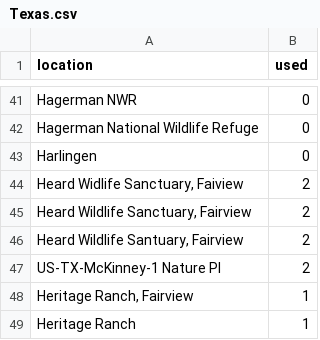
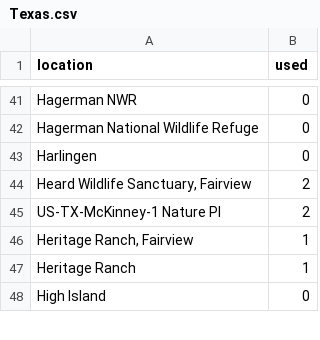
Before and after one commit to mhsundstrom/pcook-sightings, a CSV file: data/locations/Texas.csv, drawn as a sheet; only a part is shown, gaps mark what is left out; the shorter side is filled out with more unchanged rows; the diff names each change by its address in the sheet, - before the commit and + after, or states it on an @@ line.

Commit message:
Heard spelling fixes

```diff
--- a/data/locations/Texas.csv
+++ b/data/locations/Texas.csv
-row 44: Heard Widlife Sanctuary, Faiview | 2
-row 46: Heard Wildlife Santuary, Fairview | 2
```
Also changed, not shown: 7 other files.
